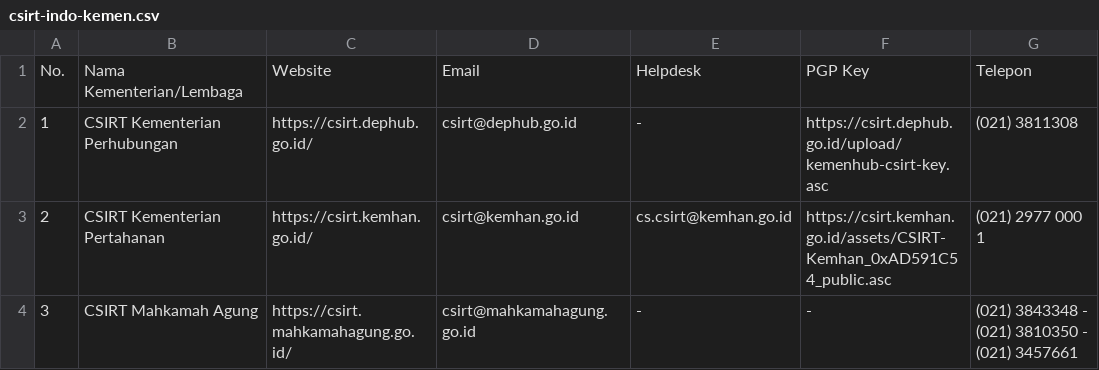
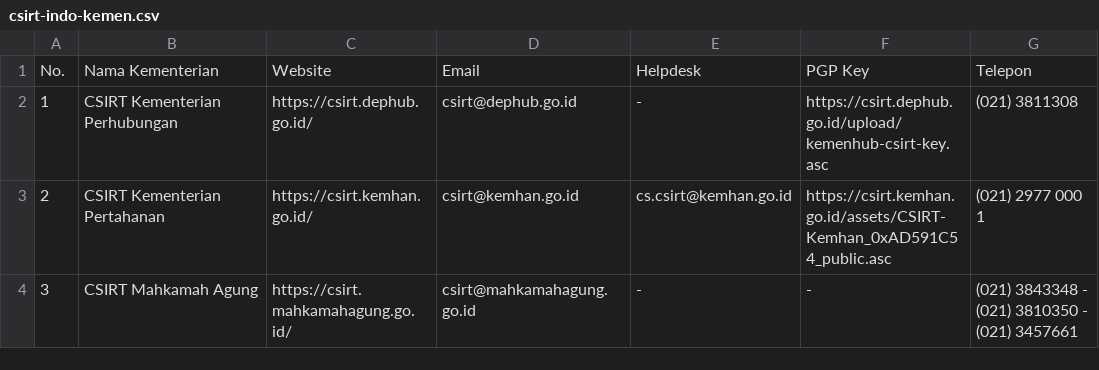
Before and after one commit to atoz-chevara/csirt-indo-gov, a CSV file: csirt-indo-kemen.csv, drawn as a sheet; only a part is shown; the diff names each change by its address in the sheet, - before the commit and + after, or states it on an @@ line.

Commit message:
Update csirt-indo-kemen.csv

```diff
--- a/csirt-indo-kemen.csv
+++ b/csirt-indo-kemen.csv
-B1: Nama Kementerian/Lembaga
+B1: Nama Kementerian
```
